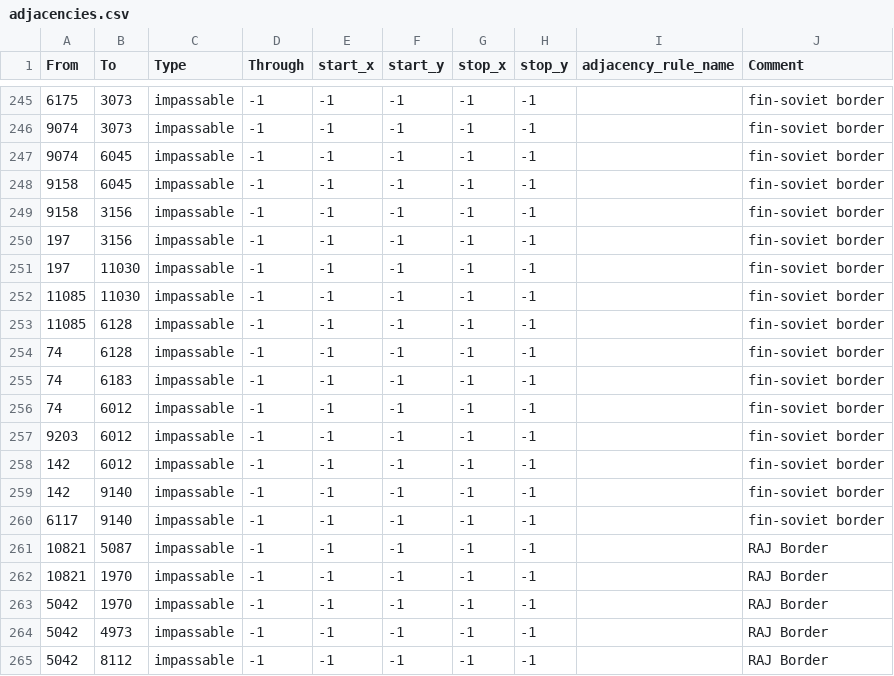
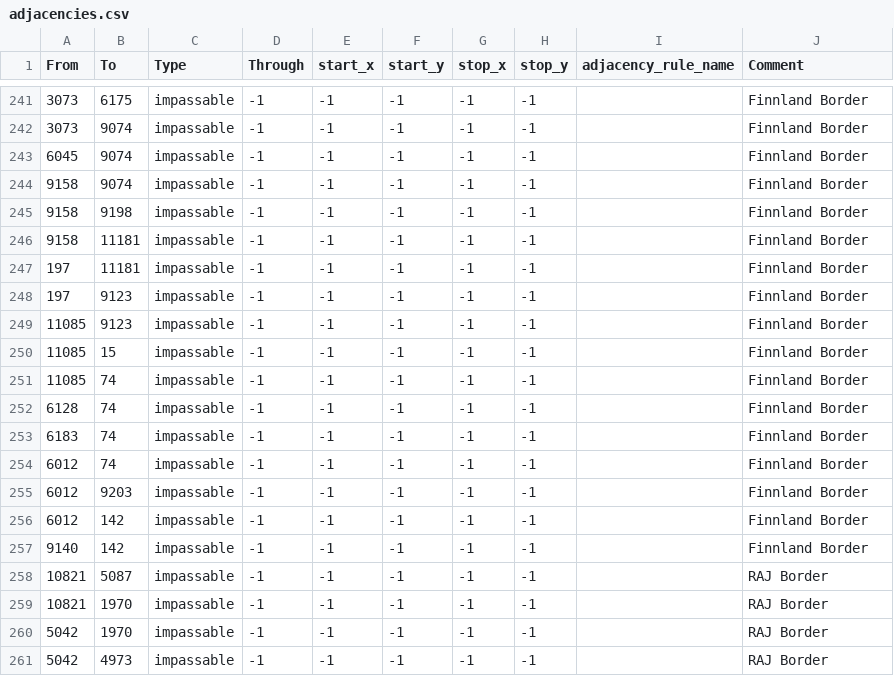
Before and after one commit to AGA2020/project-1, a CSV file: map/adjacencies.csv, drawn as a sheet; only a part is shown, gaps mark what is left out; the shorter side is filled out with more unchanged rows; the diff covers the shown part only.

Commit message:
finland border redbaron

```diff
--- a/map/adjacencies.csv
+++ b/map/adjacencies.csv
@@ -245,17 +241,18 @@ From;To;Type;Through;start_x;start_y;stop_x;stop_y;adjacency_rule_name;Comment
-6175;3073;impassable;-1;-1;-1;-1;-1;;fin-soviet border
-9074;3073;impassable;-1;-1;-1;-1;-1;;fin-soviet border
-9074;6045;impassable;-1;-1;-1;-1;-1;;fin-soviet border
-9158;6045;impassable;-1;-1;-1;-1;-1;;fin-soviet border
-9158;3156;impassable;-1;-1;-1;-1;-1;;fin-soviet border
-197;3156;impassable;-1;-1;-1;-1;-1;;fin-soviet border
-197;11030;impassable;-1;-1;-1;-1;-1;;fin-soviet border
-11085;11030;impassable;-1;-1;-1;-1;-1;;fin-soviet border
-11085;6128;impassable;-1;-1;-1;-1;-1;;fin-soviet border
-74;6128;impassable;-1;-1;-1;-1;-1;;fin-soviet border
-74;6183;impassable;-1;-1;-1;-1;-1;;fin-soviet border
-74;6012;impassable;-1;-1;-1;-1;-1;;fin-soviet border
-9203;6012;impassable;-1;-1;-1;-1;-1;;fin-soviet border
-142;6012;impassable;-1;-1;-1;-1;-1;;fin-soviet border
-142;9140;impassable;-1;-1;-1;-1;-1;;fin-soviet border
-6117;9140;impassable;-1;-1;-1;-1;-1;;fin-soviet border
+3073;6175;impassable;-1;-1;-1;-1;-1;;Finnland Border
+3073;9074;impassable;-1;-1;-1;-1;-1;;Finnland Border
+6045;9074;impassable;-1;-1;-1;-1;-1;;Finnland Border
+9158;9074;impassable;-1;-1;-1;-1;-1;;Finnland Border
+9158;9198;impassable;-1;-1;-1;-1;-1;;Finnland Border
+9158;11181;impassable;-1;-1;-1;-1;-1;;Finnland Border
+197;11181;impassable;-1;-1;-1;-1;-1;;Finnland Border
+197;9123;impassable;-1;-1;-1;-1;-1;;Finnland Border
+11085;9123;impassable;-1;-1;-1;-1;-1;;Finnland Border
+11085;15;impassable;-1;-1;-1;-1;-1;;Finnland Border
+11085;74;impassable;-1;-1;-1;-1;-1;;Finnland Border
+6128;74;impassable;-1;-1;-1;-1;-1;;Finnland Border
+6183;74;impassable;-1;-1;-1;-1;-1;;Finnland Border
+6012;74;impassable;-1;-1;-1;-1;-1;;Finnland Border
+6012;9203;impassable;-1;-1;-1;-1;-1;;Finnland Border
+6012;142;impassable;-1;-1;-1;-1;-1;;Finnland Border
+9140;142;impassable;-1;-1;-1;-1;-1;;Finnland Border
 10821;5087;impassable;-1;-1;-1;-1;-1;;RAJ Border
```
Also changed, not shown: 4 removed rows and 49 edited cells elsewhere in this file.
